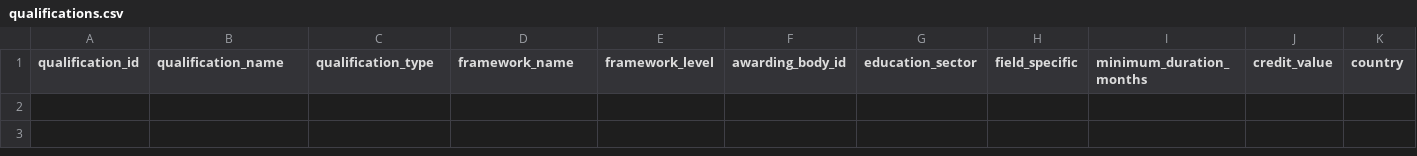
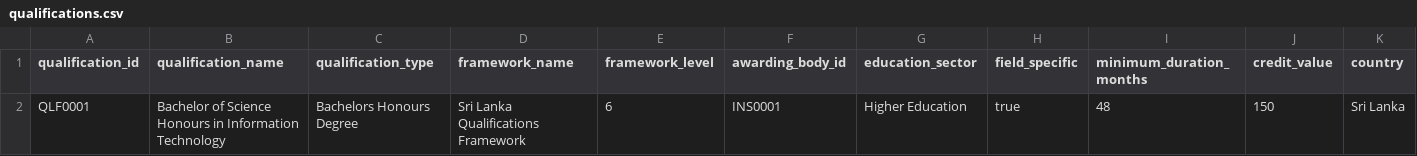
Before and after one commit to oshem-kanakarathna/WiseLanka, a CSV file: data/reference/qualifications.csv, drawn as a sheet; only a part is shown; rows hold the shown columns only; the diff names each change by its address in the sheet, - before the commit and + after, or states it on an @@ line.

```diff
--- a/data/reference/qualifications.csv
+++ b/data/reference/qualifications.csv
+row 2: QLF0001 | Bachelor of Science Honours in Information Technology | Bachelors Honours Degree | Sri Lanka Qualifications Framework | 6 | INS0001 | Higher Education | true | 48 | 150 | Sri Lanka
```
Also changed, not shown: data/reference/programmes.csv, 4 other files.
